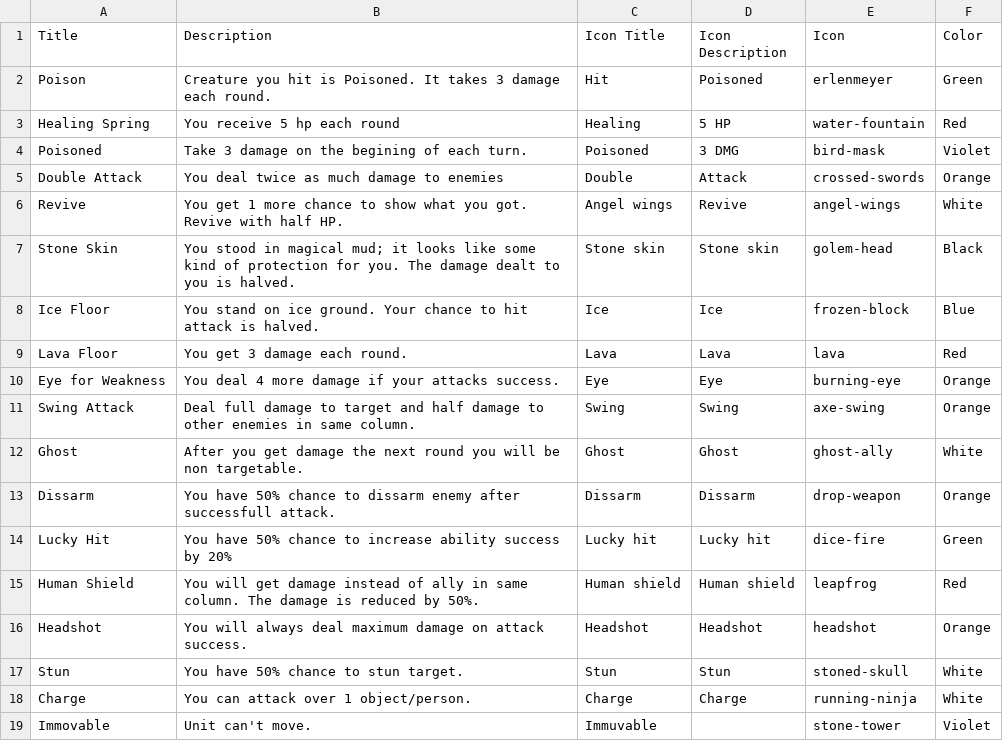
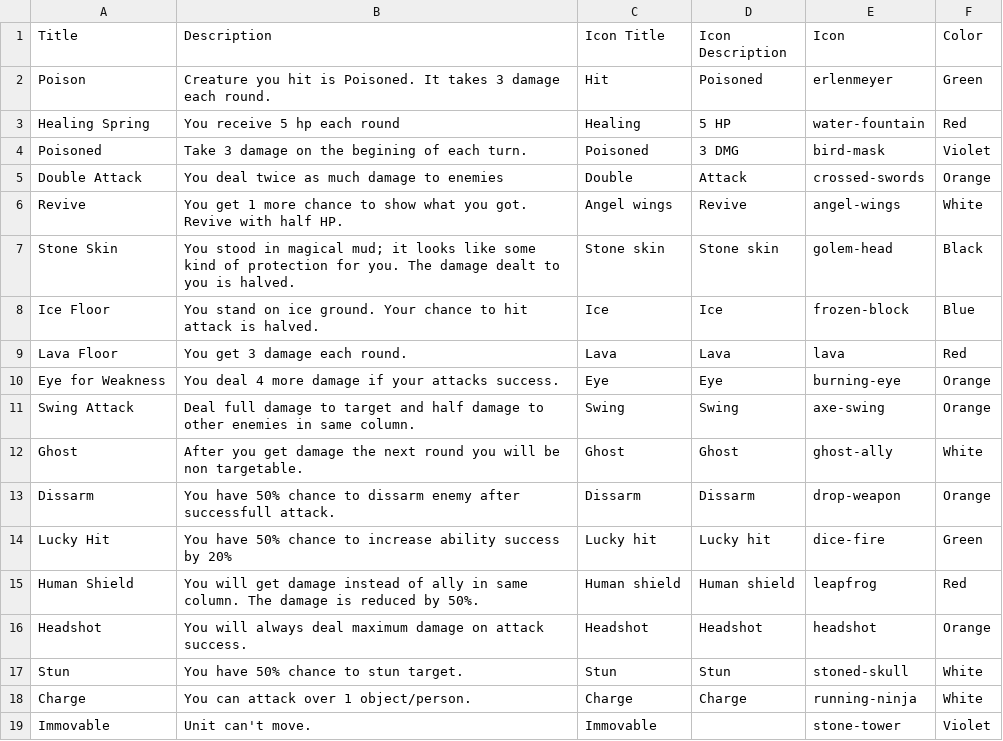
Before and after one commit to xdanca01/pv266-Card-game, a CSV file: Assets/Resources/Data/Effects.csv, drawn as a sheet.

Commit message:
Immovable Typo

```diff
--- a/Assets/Resources/Data/Effects.csv
+++ b/Assets/Resources/Data/Effects.csv
@@ -18,2 +18,2 @@ Stun,You have 50% chance to stun target.,Stun,Stun,stoned-skull,White
 Charge,You can attack over 1 object/person.,Charge,Charge,running-ninja,White
-Immovable,Unit can't move.,Immuvable,,stone-tower,Violet
+Immovable,Unit can't move.,Immovable,,stone-tower,Violet
```
